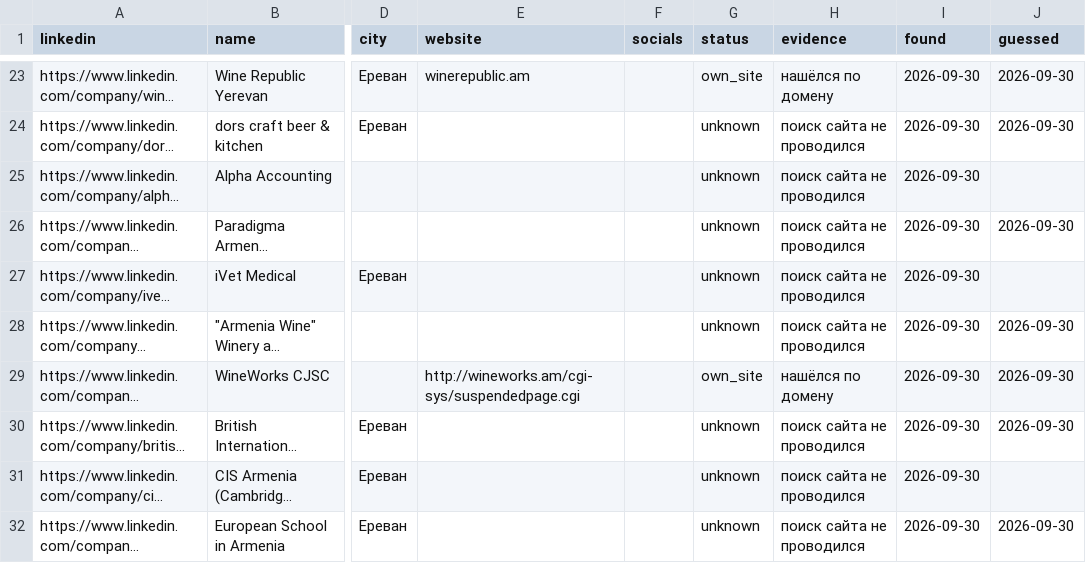
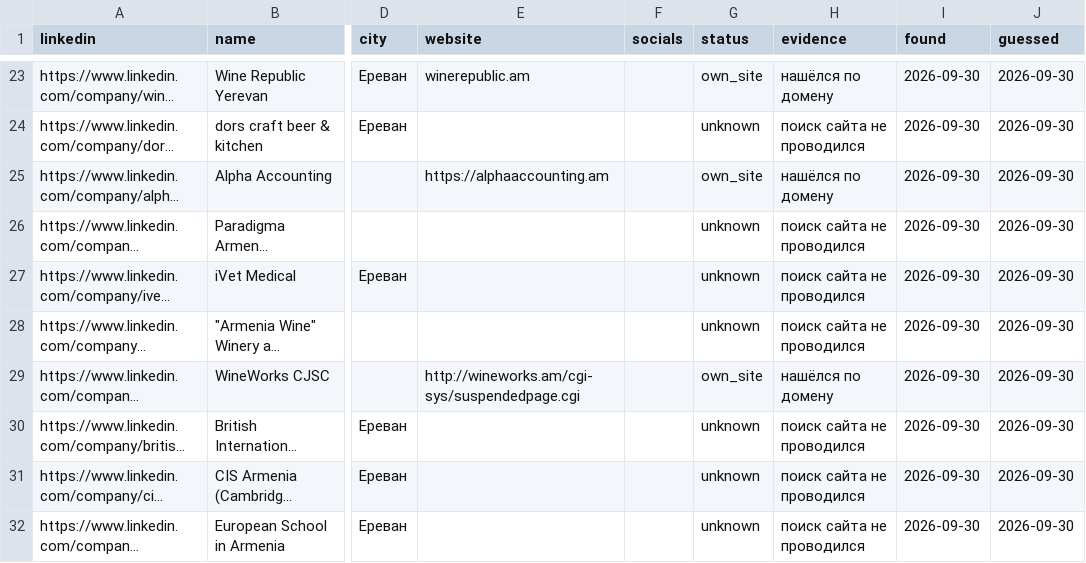
Before and after one commit to 790azat/prospecting, a CSV file: data/linkedin/companies.csv, drawn as a sheet; only a part is shown, gaps mark what is left out; long unchanged cells end in …; the diff covers the shown part only; the diff names each change by its address in the sheet, - before the commit and + after, or states it on an @@ line.

```diff
--- a/data/linkedin/companies.csv
+++ b/data/linkedin/companies.csv
-E25 (website): (empty)
+E25 (website): https://alphaaccounting.am
-G25 (status): unknown
+G25 (status): own_site
-H25 (evidence): поиск сайта не проводился
+H25 (evidence): нашёлся по домену
-J25 (guessed): (empty)
+J25 (guessed): 2026-09-30
-J27 (guessed): (empty)
+J27 (guessed): 2026-09-30
-J31 (guessed): (empty)
+J31 (guessed): 2026-09-30
```
Also changed, not shown: 83 edited cells elsewhere in this file, data/audit_cache.csv, 1 other file.
